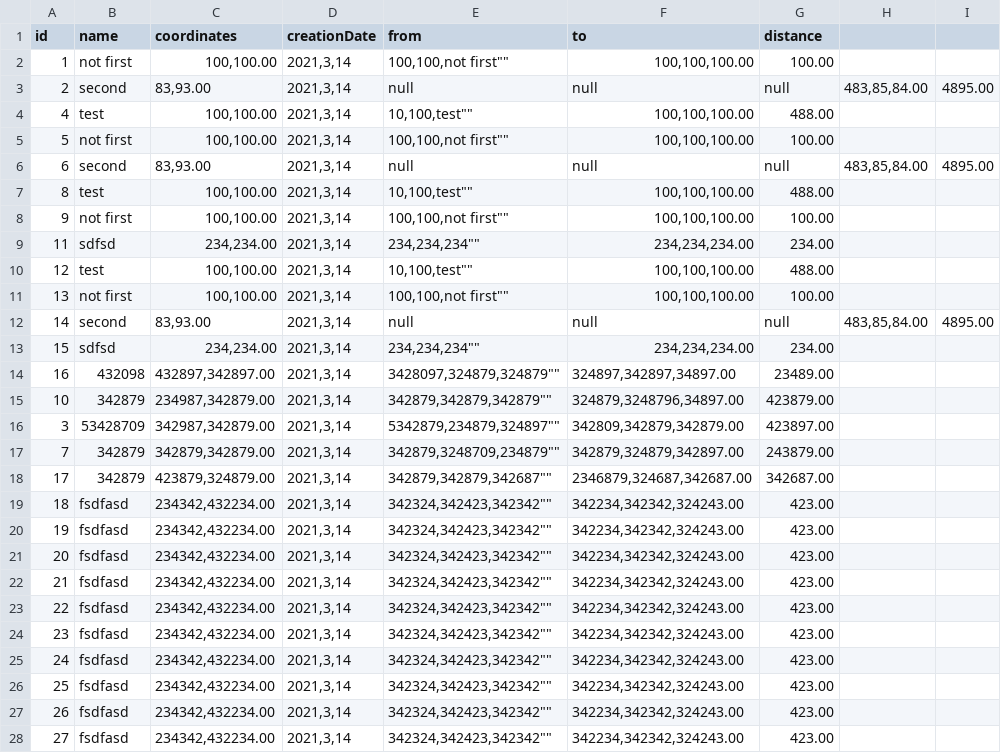
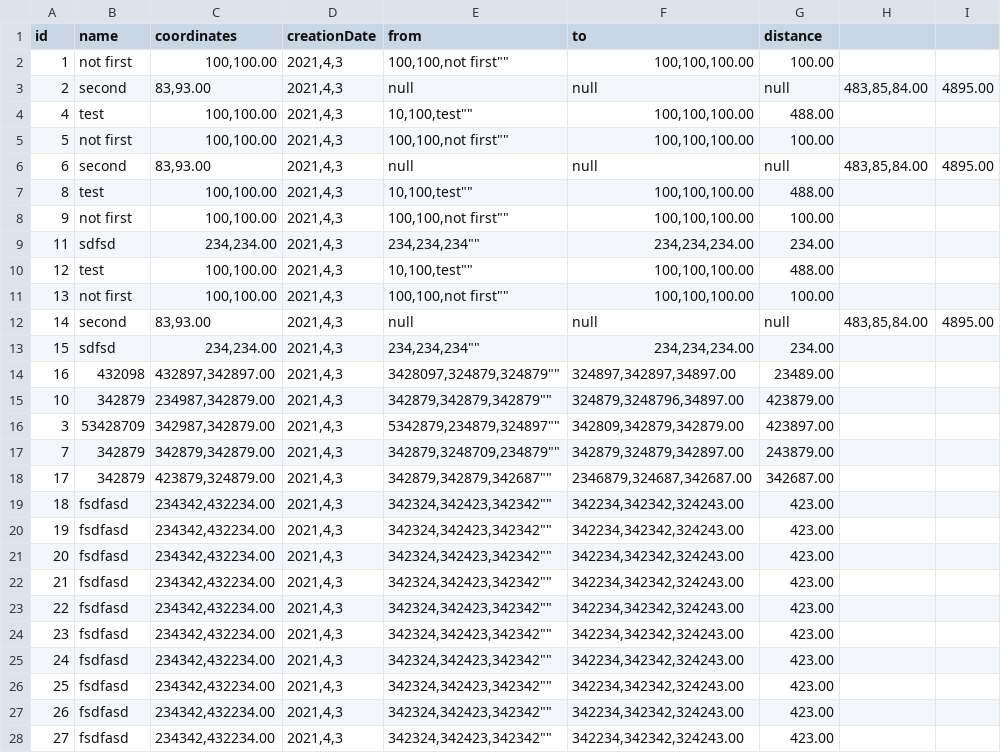
Before and after one commit to spynad/ITMO_Study, a CSV file: Programming/Lab6/test.csv, drawn as a sheet; only a part is shown; the diff covers the shown part only.

Commit message:
programming: lab6 v2.01

```diff
--- a/Programming/Lab6/test.csv
+++ b/Programming/Lab6/test.csv
@@ -1,28 +1,28 @@
 id,name,coordinates,creationDate,from,to,distance
-1,"not first","100,100.00","2021,3,14","100,100,"not first"","100,100,100.00",100.00
-2,"second","83,93.00","2021,3,14",null, null, null,"483,85,84.00",4895.00
-4,"test","100,100.00","2021,3,14","10,100,"test"","100,100,100.00",488.00
-5,"not first","100,100.00","2021,3,14","100,100,"not first"","100,100,100.00",100.00
-6,"second","83,93.00","2021,3,14",null, null, null,"483,85,84.00",4895.00
-8,"test","100,100.00","2021,3,14","10,100,"test"","100,100,100.00",488.00
-9,"not first","100,100.00","2021,3,14","100,100,"not first"","100,100,100.00",100.00
-11,"sdfsd","234,234.00","2021,3,14","234,234,"234"","234,234,234.00",234.00
-12,"test","100,100.00","2021,3,14","10,100,"test"","100,100,100.00",488.00
-13,"not first","100,100.00","2021,3,14","100,100,"not first"","100,100,100.00",100.00
-14,"second","83,93.00","2021,3,14",null, null, null,"483,85,84.00",4895.00
-15,"sdfsd","234,234.00","2021,3,14","234,234,"234"","234,234,234.00",234.00
-16,"432098","432897,342897.00","2021,3,14","3428097,324879,"324879"","324897,342897,34897.00",23489.00
-10,"342879","234987,342879.00","2021,3,14","342879,342879,"342879"","324879,3248796,34897.00",423879.00
-3,"53428709","342987,342879.00","2021,3,14","5342879,234879,"324897"","342809,342879,342879.00",423897.00
-7,"342879","342879,342879.00","2021,3,14","342879,3248709,"234879"","342879,324879,342897.00",243879.00
-17,"342879","423879,324879.00","2021,3,14","342879,342879,"342687"","2346879,324687,342687.00",342687.00
-18,"fsdfasd","234342,432234.00","2021,3,14","342324,342423,"342342"","342234,342342,324243.00",423.00
-19,"fsdfasd","234342,432234.00","2021,3,14","342324,342423,"342342"","342234,342342,324243.00",423.00
-20,"fsdfasd","234342,432234.00","2021,3,14","342324,342423,"342342"","342234,342342,324243.00",423.00
-21,"fsdfasd","234342,432234.00","2021,3,14","342324,342423,"342342"","342234,342342,324243.00",423.00
-22,"fsdfasd","234342,432234.00","2021,3,14","342324,342423,"342342"","342234,342342,324243.00",423.00
-23,"fsdfasd","234342,432234.00","2021,3,14","342324,342423,"342342"","342234,342342,324243.00",423.00
-24,"fsdfasd","234342,432234.00","2021,3,14","342324,342423,"342342"","342234,342342,324243.00",423.00
-25,"fsdfasd","234342,432234.00","2021,3,14","342324,342423,"342342"","342234,342342,324243.00",423.00
-26,"fsdfasd","234342,432234.00","2021,3,14","342324,342423,"342342"","342234,342342,324243.00",423.00
-27,"fsdfasd","234342,432234.00","2021,3,14","342324,342423,"342342"","342234,342342,324243.00",423.00
+1,"not first","100,100.00","2021,4,3","100,100,"not first"","100,100,100.00",100.00
+2,"second","83,93.00","2021,4,3",null, null, null,"483,85,84.00",4895.00
+4,"test","100,100.00","2021,4,3","10,100,"test"","100,100,100.00",488.00
+5,"not first","100,100.00","2021,4,3","100,100,"not first"","100,100,100.00",100.00
+6,"second","83,93.00","2021,4,3",null, null, null,"483,85,84.00",4895.00
+8,"test","100,100.00","2021,4,3","10,100,"test"","100,100,100.00",488.00
+9,"not first","100,100.00","2021,4,3","100,100,"not first"","100,100,100.00",100.00
+11,"sdfsd","234,234.00","2021,4,3","234,234,"234"","234,234,234.00",234.00
+12,"test","100,100.00","2021,4,3","10,100,"test"","100,100,100.00",488.00
+13,"not first","100,100.00","2021,4,3","100,100,"not first"","100,100,100.00",100.00
+14,"second","83,93.00","2021,4,3",null, null, null,"483,85,84.00",4895.00
+15,"sdfsd","234,234.00","2021,4,3","234,234,"234"","234,234,234.00",234.00
+16,"432098","432897,342897.00","2021,4,3","3428097,324879,"324879"","324897,342897,34897.00",23489.00
+10,"342879","234987,342879.00","2021,4,3","342879,342879,"342879"","324879,3248796,34897.00",423879.00
+3,"53428709","342987,342879.00","2021,4,3","5342879,234879,"324897"","342809,342879,342879.00",423897.00
+7,"342879","342879,342879.00","2021,4,3","342879,3248709,"234879"","342879,324879,342897.00",243879.00
+17,"342879","423879,324879.00","2021,4,3","342879,342879,"342687"","2346879,324687,342687.00",342687.00
+18,"fsdfasd","234342,432234.00","2021,4,3","342324,342423,"342342"","342234,342342,324243.00",423.00
+19,"fsdfasd","234342,432234.00","2021,4,3","342324,342423,"342342"","342234,342342,324243.00",423.00
+20,"fsdfasd","234342,432234.00","2021,4,3","342324,342423,"342342"","342234,342342,324243.00",423.00
+21,"fsdfasd","234342,432234.00","2021,4,3","342324,342423,"342342"","342234,342342,324243.00",423.00
+22,"fsdfasd","234342,432234.00","2021,4,3","342324,342423,"342342"","342234,342342,324243.00",423.00
+23,"fsdfasd","234342,432234.00","2021,4,3","342324,342423,"342342"","342234,342342,324243.00",423.00
+24,"fsdfasd","234342,432234.00","2021,4,3","342324,342423,"342342"","342234,342342,324243.00",423.00
+25,"fsdfasd","234342,432234.00","2021,4,3","342324,342423,"342342"","342234,342342,324243.00",423.00
+26,"fsdfasd","234342,432234.00","2021,4,3","342324,342423,"342342"","342234,342342,324243.00",423.00
+27,"fsdfasd","234342,432234.00","2021,4,3","342324,342423,"342342"","342234,342342,324243.00",423.00
```
Also changed, not shown: 16 edited cells elsewhere in this file, 12 other files.
